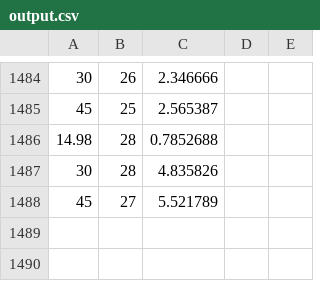
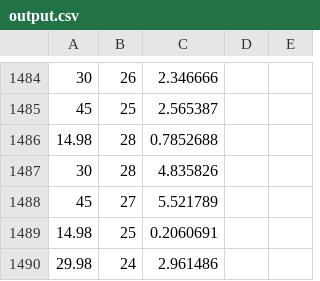
Before and after one commit to ethicia/AITMS-Sim, a CSV file: Assets/Code/Data/output.csv, drawn as a sheet; only a part is shown, gaps mark what is left out; the diff names each change by its address in the sheet, - before the commit and + after, or states it on an @@ line.

```diff
--- a/Assets/Code/Data/output.csv
+++ b/Assets/Code/Data/output.csv
+row 1489: 14.98 | 25 | 0.2060691
+row 1490: 29.98 | 24 | 2.961486
```
Also changed, not shown: 1 other file.
